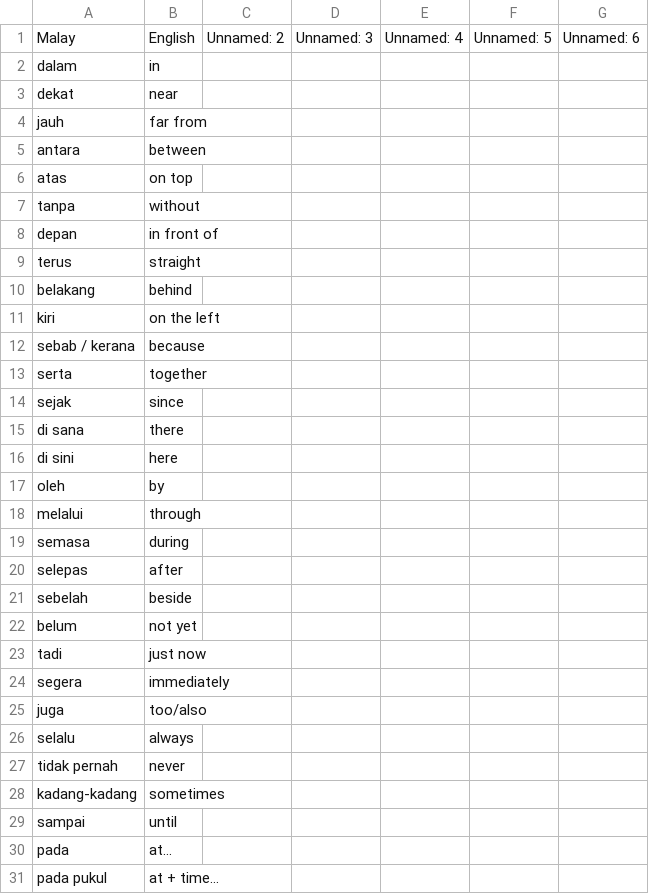
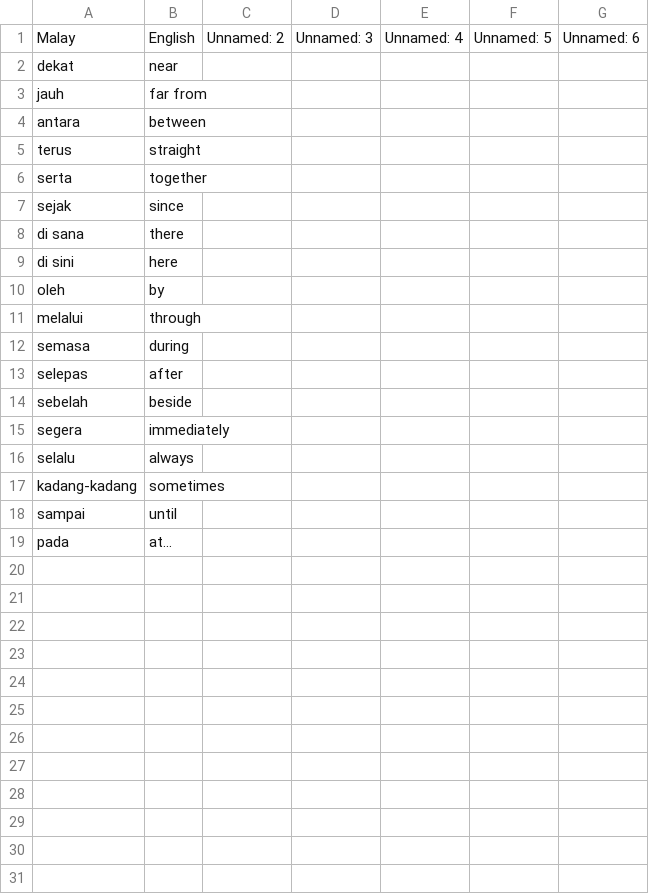
Before and after one commit to CJVdeG/LearnMalay-v2, a CSV file: data/words_to_learn.csv, drawn as a sheet.

```diff
--- a/data/words_to_learn.csv
+++ b/data/words_to_learn.csv
@@ -1,3 +1,2 @@
 Malay,English,Unnamed: 2,Unnamed: 3,Unnamed: 4,Unnamed: 5,Unnamed: 6
-dalam,in,,,,,
 dekat,near,,,,,
@@ -5,9 +4,3 @@ jauh ,far from,,,,,
 antara ,between,,,,,
-atas,on top,,,,,
-tanpa,without,,,,,
-depan,in front of,,,,,
 terus,straight,,,,,
-belakang,behind,,,,,
-kiri,on the left,,,,,
-sebab / kerana,because,,,,,
 serta,together,,,,,
@@ -21,8 +14,4 @@ selepas,after,,,,,
 sebelah,beside,,,,,
-belum,not yet,,,,,
-tadi,just now,,,,,
 segera,immediately,,,,,
-juga,too/also,,,,,
 selalu,always,,,,,
-tidak pernah,never,,,,,
 kadang-kadang,sometimes,,,,,
@@ -30,2 +19 @@ sampai,until,,,,,
 pada,at…,,,,,
-pada pukul ,at + time…,,,,,
```
Also changed, not shown: 1 other file.
